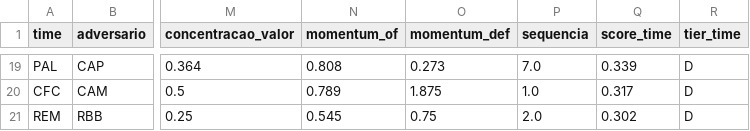
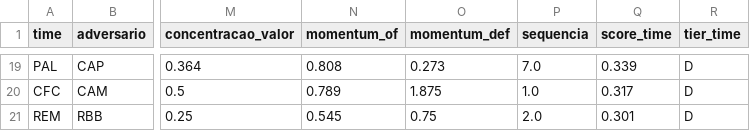
Before and after one commit to FilipeNamorato/namoratosdashboard, a CSV file: docs/data/current/times_rodada.csv, drawn as a sheet; only a part is shown, gaps mark what is left out; the diff covers the shown part only; the diff names each change by its address in the sheet, - before the commit and + after, or states it on an @@ line.

```diff
--- a/docs/data/current/times_rodada.csv
+++ b/docs/data/current/times_rodada.csv
-Q21 (score_time): 0.302
+Q21 (score_time): 0.301
```
Also changed, not shown: 2 added rows, 2 removed rows and 28 edited cells elsewhere in this file, docs/data/current/atletas.csv, docs/data/current/log.csv, 10 other files.
